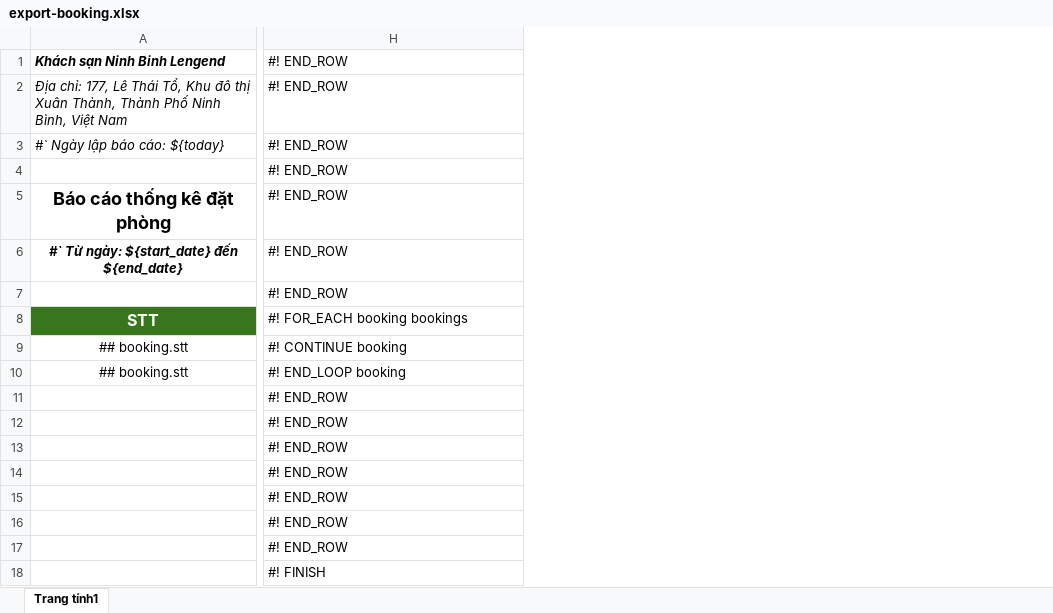
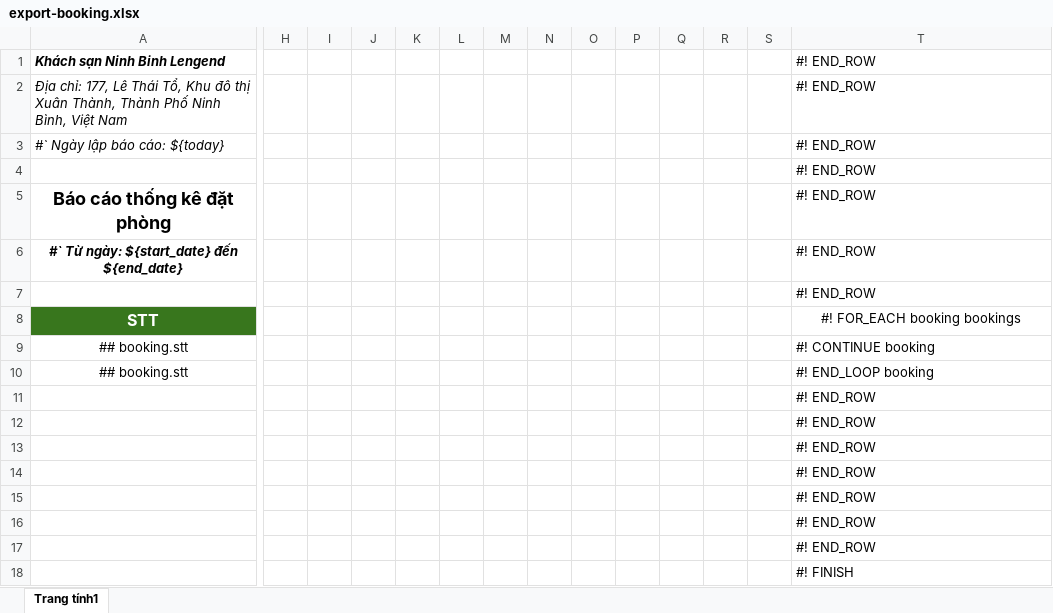
Before and after one commit to minhduc2001/do_an_qlks_be, an Excel workbook: export-booking.xlsx, sheet Trang tính1, drawn as a sheet; only a part is shown, gaps mark what is left out; values as stored, in another font and other column widths than the file's, no borders; charts and pictures not drawn; addresses are those after the commit; the diff names each change by its address in the sheet, - before the commit and + after, or states it on an @@ line.

Commit message:
update 6/4

```diff
--- a/export-booking.xlsx (sheet Trang tính1)
+++ b/export-booking.xlsx (sheet Trang tính1)
+column H, empty
+column I, empty
+column J, empty
+column K, empty
+column L, empty
+column M, empty
+column N, empty
+column O, empty
+column P, empty
+column Q, empty
+column R, empty
+column S, empty
-T8 alignment: left
+T8 alignment: center
```
Also changed, not shown: charts or pictures.
